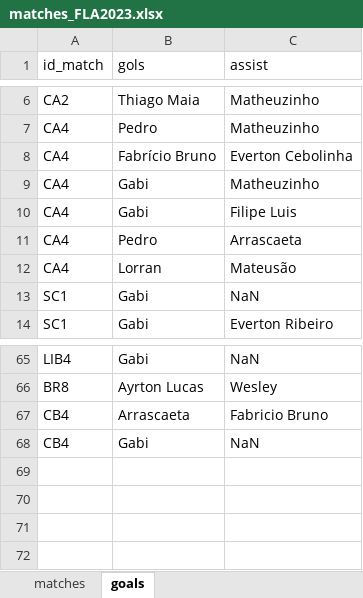
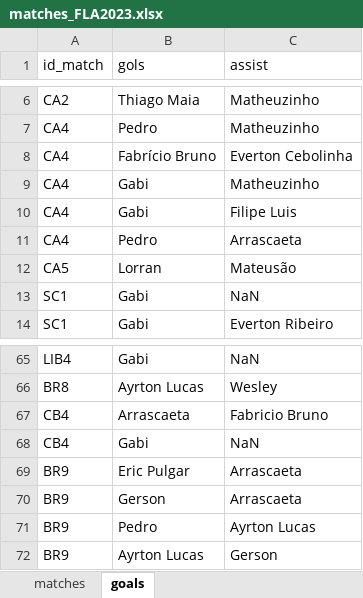
Before and after one commit to williamjouse/jogos-Flamengo-2023, an Excel workbook: data/matches_FLA2023.xlsx, sheet goals, drawn as a sheet; only a part is shown, gaps mark what is left out; values as stored, in another font and other column widths than the file's, no borders; the diff names each change by its address in the sheet, - before the commit and + after, or states it on an @@ line.

```diff
--- a/data/matches_FLA2023.xlsx (sheet goals)
+++ b/data/matches_FLA2023.xlsx (sheet goals)
-A12 (id_match): CA4
+A12 (id_match): CA5
+row 69: BR9 | Eric Pulgar | Arrascaeta
+row 70: BR9 | Gerson | Arrascaeta
+row 71: BR9 | Pedro | Ayrton Lucas
+row 72: BR9 | Ayrton Lucas | Gerson
```
Also changed, not shown: sheet matches, 6 other files.
